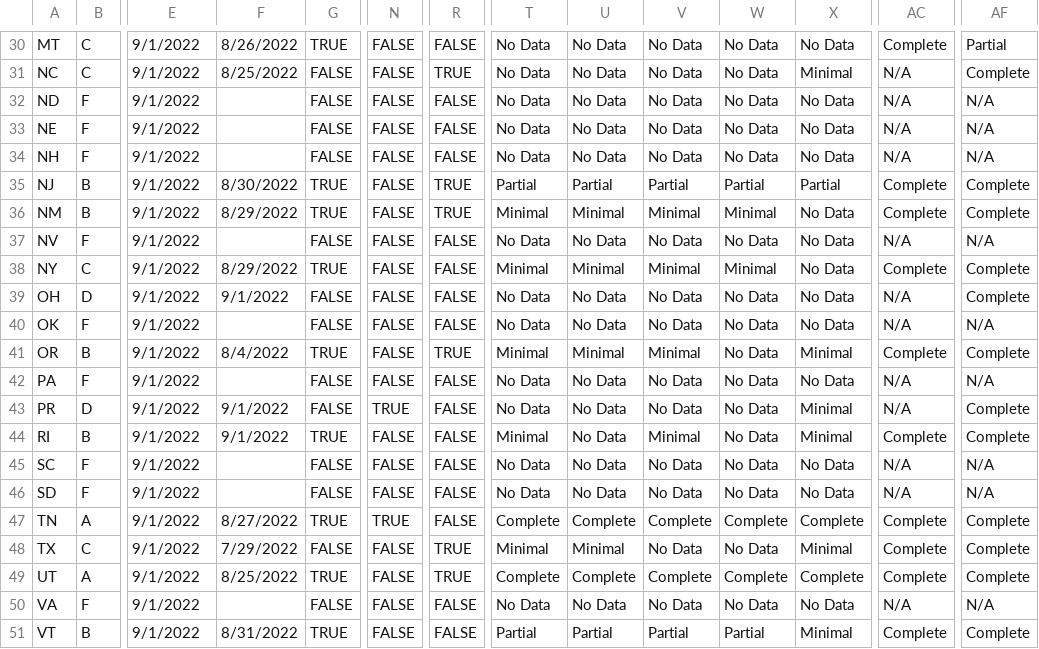
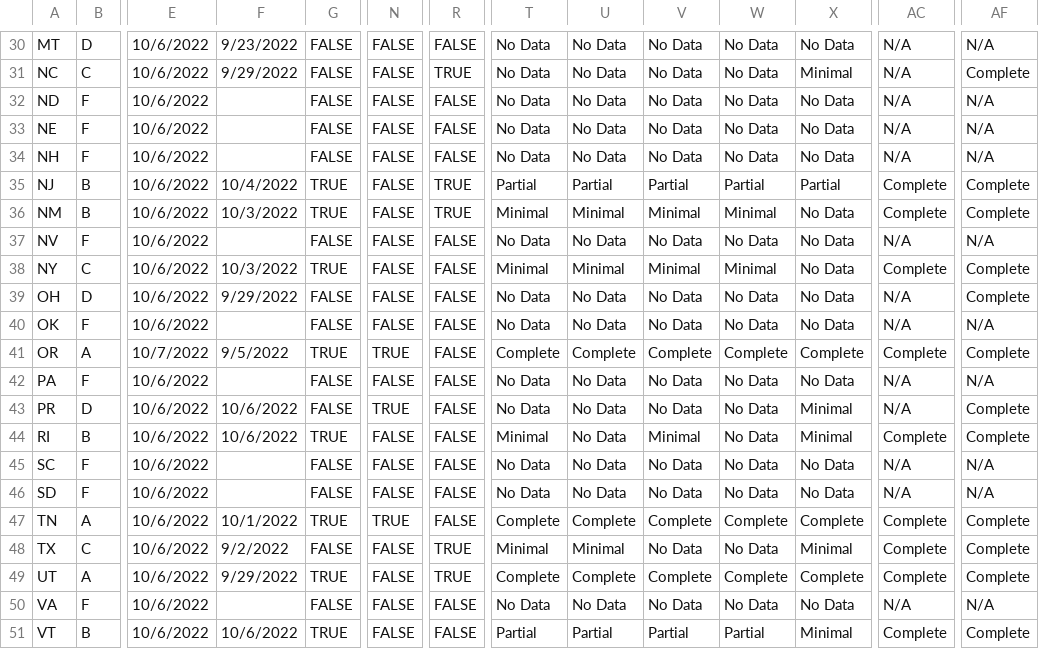
Before and after one commit to pandemic-tracking/bi, a CSV file: US states breakthrough scorecard - Publish-Summary.csv, drawn as a sheet; only a part is shown, gaps mark what is left out; the diff covers the shown part only; the diff names each change by its address in the sheet, - before the commit and + after, or states it on an @@ line.

```diff
--- a/US states breakthrough scorecard - Publish-Summary.csv
+++ b/US states breakthrough scorecard - Publish-Summary.csv
-B30: C
+B30: D
-E30:E40: 9/1/2022
+E30:E40: 10/6/2022
-F30: 8/26/2022
+F30: 9/23/2022
-G30: TRUE
+G30: FALSE
-AC30: Complete
+AC30: N/A
-AF30: Partial
+AF30: N/A
-F31: 8/25/2022
+F31: 9/29/2022
-F35: 8/30/2022
+F35: 10/4/2022
-F36: 8/29/2022
+F36: 10/3/2022
-F38: 8/29/2022
+F38: 10/3/2022
-F39: 9/1/2022
+F39: 9/29/2022
-B41: B
+B41: A
-E41: 9/1/2022
+E41: 10/7/2022
-F41: 8/4/2022
+F41: 9/5/2022
-N41: FALSE
+N41: TRUE
-R41: TRUE
+R41: FALSE
-T41: Minimal
+T41: Complete
-U41: Minimal
+U41: Complete
-V41: Minimal
+V41: Complete
-W41: No Data
+W41: Complete
-X41: Minimal
+X41: Complete
-E42:E51: 9/1/2022
+E42:E51: 10/6/2022
-F43:F44: 9/1/2022
+F43:F44: 10/6/2022
-F47: 8/27/2022
+F47: 10/1/2022
-F48: 7/29/2022
+F48: 9/2/2022
-F49: 8/25/2022
+F49: 9/29/2022
-F51: 8/31/2022
+F51: 10/6/2022
```
Also changed, not shown: 146 edited cells elsewhere in this file.
